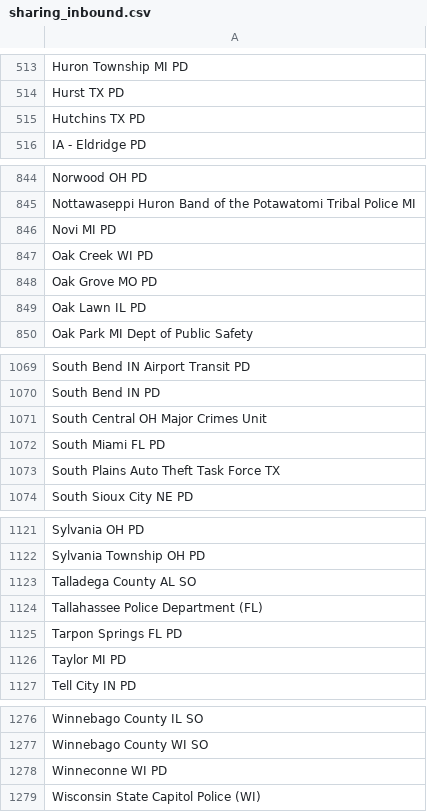
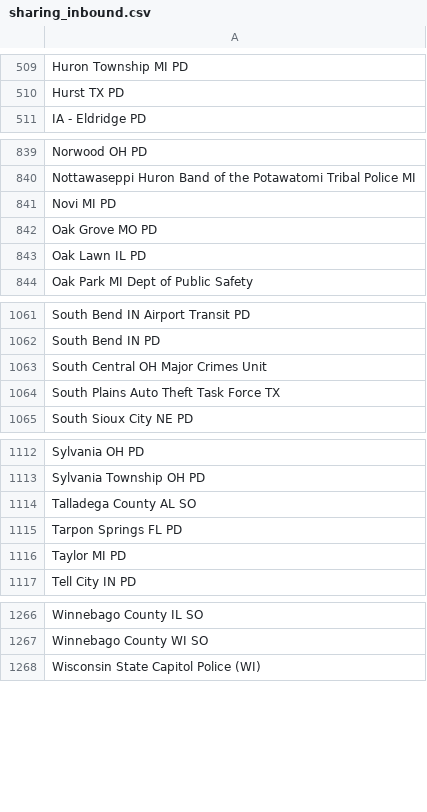
Before and after one commit to Cantica-Systems/ottawa-co-mi-flock, a CSV file: data/holland-city-pd/sharing_inbound.csv, drawn as a sheet; only a part is shown, gaps mark what is left out; the diff covers the shown part only; the diff names each change by its address in the sheet, - before the commit and + after, or states it on an @@ line.

```diff
--- a/data/holland-city-pd/sharing_inbound.csv
+++ b/data/holland-city-pd/sharing_inbound.csv
-row 515: Hutchins TX PD
-row 847: Oak Creek WI PD
-row 1072: South Miami FL PD
-row 1124: Tallahassee Police Department (FL)
-row 1278: Winneconne WI PD
```
Also changed, not shown: 6 removed rows elsewhere in this file, data/holland-city-pd/2026-09.csv, data/holland-city-pd/sharing_outbound.csv, 4 other files.
